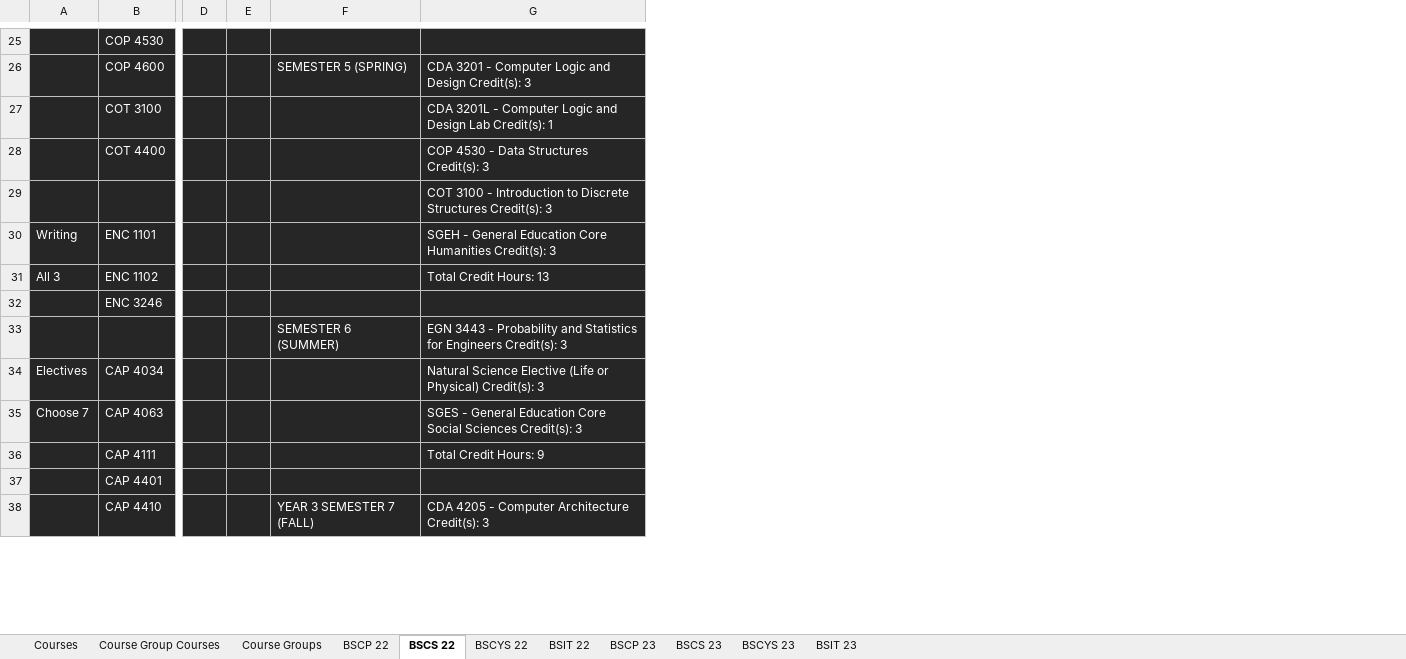
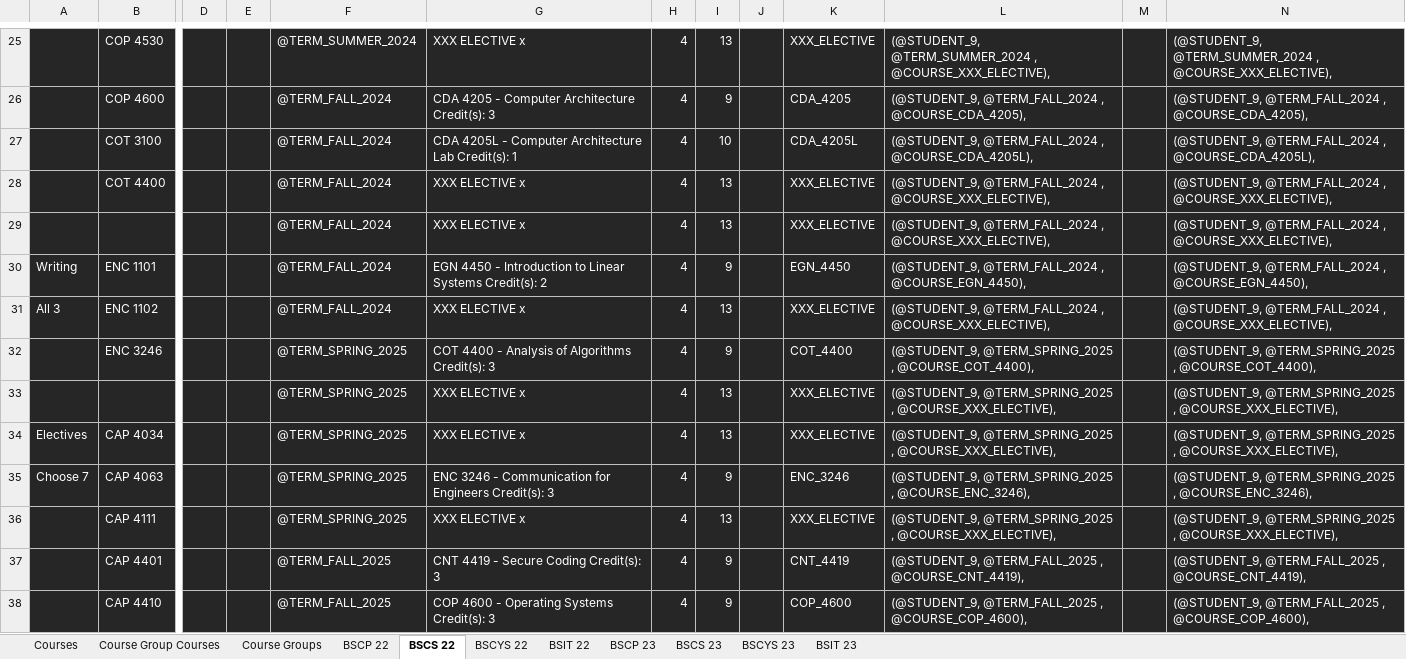
Before and after one commit to Teveron/p2, an Excel workbook: Courses.xlsx, sheet BSCS 22, drawn as a sheet; only a part is shown, gaps mark what is left out; values as stored, in another font and other column widths than the file's, no borders; removed rows and columns are numbered as before the commit, all else as after; the diff covers the shown part only; the diff names each change by its address in the sheet, - before the commit and + after, or states it on an @@ line.

```diff
--- a/Courses.xlsx (sheet BSCS 22)
+++ b/Courses.xlsx (sheet BSCS 22)
-column F, rows 26-38: SEMESTER 5 (SPRING) |  |  |  |  |  |  | SEMESTER 6 (SUMMER) |  |  |  |  | YEAR 3 SEMESTER 7 (FALL)
+column F, rows 25-38: @TERM_SUMMER_2024 | @TERM_FALL_2024 | @TERM_FALL_2024 | @TERM_FALL_2024 | @TERM_FALL_2024 | @TERM_FALL_2024 | @TERM_FALL_2024 | @TERM_SPRING_2025 | @TERM_SPRING_2025 | @TERM_SPRING_2025 | @TERM_SPRING_2025 | @TERM_SPRING_2025 | @TERM_FALL_2025 | @TERM_FALL_2025
+column H, rows 25-38: all 4
+column I, rows 25-38: 13 | 9 | 10 | 13 | 13 | 9 | 13 | 9 | 13 | 13 | 9 | 13 | 9 | 9
+column J, empty
+column K, rows 25-38: XXX_ELECTIVE | CDA_4205 | CDA_4205L | XXX_ELECTIVE | XXX_ELECTIVE | EGN_4450 | XXX_ELECTIVE | COT_4400 | XXX_ELECTIVE | XXX_ELECTIVE | ENC_3246 | XXX_ELECTIVE | CNT_4419 | COP_4600
+column L, rows 25-38: (@STUDENT_9, @TERM_SUMMER_2024 , @COURSE_XXX_ELECTIVE), | (@STUDENT_9, @TERM_FALL_2024 , @COURSE_CDA_4205), | (@STUDENT_9, @TERM_FALL_2024 , @COURSE_CDA_4205L), | (@STUDENT_9, @TERM_FALL_2024 , @COURSE_XXX_ELECTIVE), | (@STUDENT_9, @TERM_FALL_2024 , @COURSE_XXX_ELECTIVE), | (@STUDENT_9, @TERM_FALL_2024 , @COURSE_EGN_4450), | (@STUDENT_9, @TERM_FALL_2024 , @COURSE_XXX_ELECTIVE), | (@STUDENT_9, @TERM_SPRING_2025 , @COURSE_COT_4400), | (@STUDENT_9, @TERM_SPRING_2025 , @COURSE_XXX_ELECTIVE), | (@STUDENT_9, @TERM_SPRING_2025 , @COURSE_XXX_ELECTIVE), | (@STUDENT_9, @TERM_SPRING_2025 , @COURSE_ENC_3246), | (@STUDENT_9, @TERM_SPRING_2025 , @COURSE_XXX_ELECTIVE), | (@STUDENT_9, @TERM_FALL_2025 , @COURSE_CNT_4419), | (@STUDENT_9, @TERM_FALL_2025 , @COURSE_COP_4600),
+column M, empty
+column N, rows 25-38: (@STUDENT_9, @TERM_SUMMER_2024 , @COURSE_XXX_ELECTIVE), | (@STUDENT_9, @TERM_FALL_2024 , @COURSE_CDA_4205), | (@STUDENT_9, @TERM_FALL_2024 , @COURSE_CDA_4205L), | (@STUDENT_9, @TERM_FALL_2024 , @COURSE_XXX_ELECTIVE), | (@STUDENT_9, @TERM_FALL_2024 , @COURSE_XXX_ELECTIVE), | (@STUDENT_9, @TERM_FALL_2024 , @COURSE_EGN_4450), | (@STUDENT_9, @TERM_FALL_2024 , @COURSE_XXX_ELECTIVE), | (@STUDENT_9, @TERM_SPRING_2025 , @COURSE_COT_4400), | (@STUDENT_9, @TERM_SPRING_2025 , @COURSE_XXX_ELECTIVE), | (@STUDENT_9, @TERM_SPRING_2025 , @COURSE_XXX_ELECTIVE), | (@STUDENT_9, @TERM_SPRING_2025 , @COURSE_ENC_3246), | (@STUDENT_9, @TERM_SPRING_2025 , @COURSE_XXX_ELECTIVE), | (@STUDENT_9, @TERM_FALL_2025 , @COURSE_CNT_4419), | (@STUDENT_9, @TERM_FALL_2025 , @COURSE_COP_4600),
-G25: (empty)
+G25: XXX ELECTIVE x
-G26: CDA 3201 - Computer Logic and Design Credit(s): 3
+G26: CDA 4205 - Computer Architecture Credit(s): 3
-G27: CDA 3201L - Computer Logic and Design Lab Credit(s):…
+G27: CDA 4205L - Computer Architecture Lab Credit(s):…
-G28: COP 4530 - Data Structures Credit(s): 3
+G28: XXX ELECTIVE x
-G29: COT 3100 - Introduction to Discrete Structures Credit(s): 3
+G29: XXX ELECTIVE x
-G30: SGEH - General Education Core Humanities Credit(s): 3
+G30: EGN 4450 - Introduction to Linear Systems Credit(s): 2
-G31: Total Credit Hours: 13
+G31: XXX ELECTIVE x
-G32: (empty)
+G32: COT 4400 - Analysis of Algorithms Credit(s): 3
-G33: EGN 3443 - Probability and Statistics for Engineers Credit(s): 3
+G33: XXX ELECTIVE x
-G34: Natural Science Elective (Life or Physical) Credit(s): 3
+G34: XXX ELECTIVE x
-G35: SGES - General Education Core Social Sciences Credit(s): 3
+G35: ENC 3246 - Communication for Engineers Credit(s): 3
-G36: Total Credit Hours: 9
+G36: XXX ELECTIVE x
-G37: (empty)
+G37: CNT 4419 - Secure Coding Credit(s): 3
-G38: CDA 4205 - Computer Architecture Credit(s): 3
+G38: COP 4600 - Operating Systems Credit(s): 3
```
Also changed, not shown: 49 edited cells elsewhere in this sheet, sheet BSCS 23, sheet BSCYS 22, sheet BSCP 23, sheet BSCYS 23, sheet BSIT 23, sheet BSIT 22, 1 more sheet, 1 other file.
